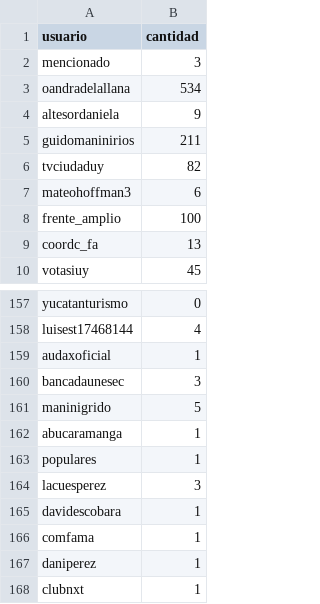
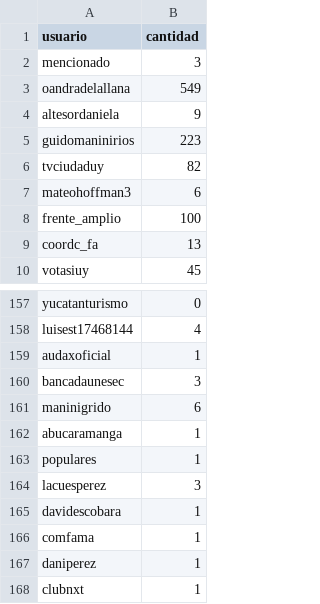
Before and after one commit to verdierdiego/debate-luc, a CSV file: menciones.csv, drawn as a sheet; only a part is shown, gaps mark what is left out.

```diff
--- a/menciones.csv
+++ b/menciones.csv
@@ -2,5 +2,5 @@ usuario,cantidad
 mencionado,3
-oandradelallana,534
+oandradelallana,549
 altesordaniela,9
-guidomaninirios,211
+guidomaninirios,223
 tvciudaduy,82
@@ -160,3 +160,3 @@ audaxoficial,1
 bancadaunesec,3
-maninigrido,5
+maninigrido,6
 abucaramanga,1
```
Also changed, not shown: hashtags.csv, 2 other files.
